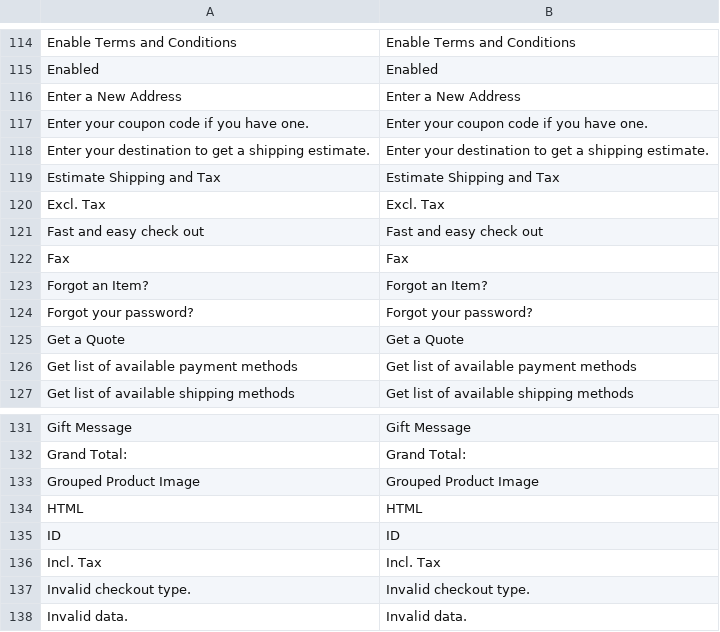
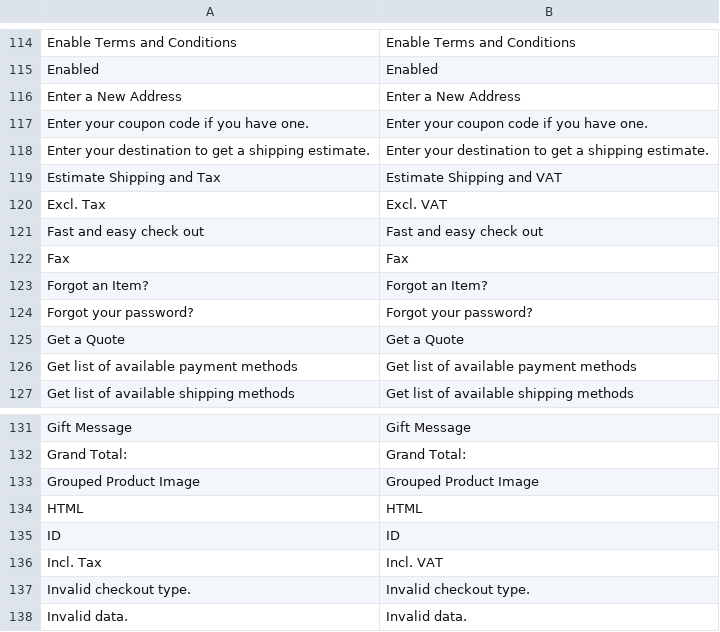
Before and after one commit to woodys-music/magento-store, a CSV file: app/locale/en_GB/Mage_Checkout.csv, drawn as a sheet; only a part is shown, gaps mark what is left out.

```diff
--- a/app/locale/en_GB/Mage_Checkout.csv
+++ b/app/locale/en_GB/Mage_Checkout.csv
@@ -118,4 +118,4 @@
 "Enter your destination to get a shipping estimate.","Enter your destination to get a shipping estimate."
-"Estimate Shipping and Tax","Estimate Shipping and Tax"
-"Excl. Tax","Excl. Tax"
+"Estimate Shipping and Tax","Estimate Shipping and VAT"
+"Excl. Tax","Excl. VAT"
 "Fast and easy check out","Fast and easy check out"
@@ -135,3 +135,3 @@
 "ID","ID"
-"Incl. Tax","Incl. Tax"
+"Incl. Tax","Incl. VAT"
 "Invalid checkout type.","Invalid checkout type."
```
Also changed, not shown: app/locale/en_GB/Mage_Catalog.csv, app/locale/en_GB/Mage_Downloadable.csv.
